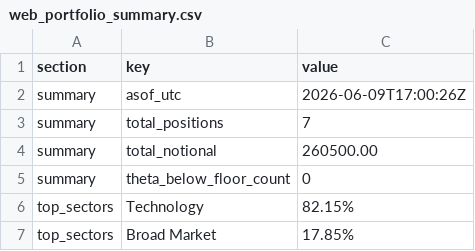
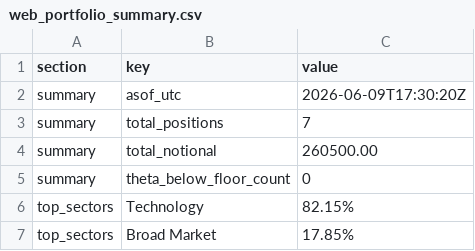
Before and after one commit to mingchen112001-crypto/csv-dashboard, a CSV file: data/web_portfolio_summary.csv, drawn as a sheet.

Commit message:
Auto-update dashboard + CSVs: 2026-06-09 17:30:22 UTC

```diff
--- a/data/web_portfolio_summary.csv
+++ b/data/web_portfolio_summary.csv
@@ -1,3 +1,3 @@
 section,key,value
-summary,asof_utc,2026-06-09T17:00:26Z
+summary,asof_utc,2026-06-09T17:30:20Z
 summary,total_positions,7
```
